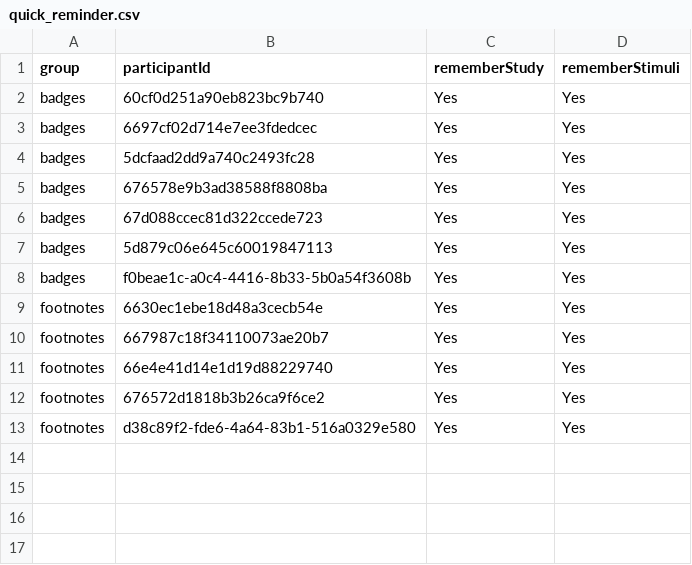
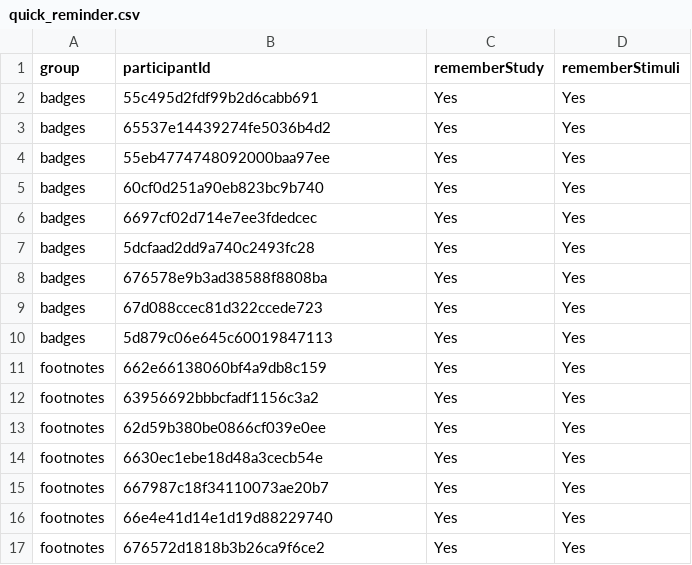
Before and after one commit to datavis-study/datavis-study.github.io, a CSV file: analysis/data/s1b/quick_reminder.csv, drawn as a sheet.

```diff
--- a/analysis/data/s1b/quick_reminder.csv
+++ b/analysis/data/s1b/quick_reminder.csv
@@ -1,2 +1,5 @@
 group,participantId,rememberStudy,rememberStimuli
+badges,55c495d2fdf99b2d6cabb691,Yes,Yes
+badges,65537e14439274fe5036b4d2,Yes,Yes
+badges,55eb4774748092000baa97ee,Yes,Yes
 badges,60cf0d251a90eb823bc9b740,Yes,Yes
@@ -7,3 +10,5 @@ badges,67d088ccec81d322ccede723,Yes,Yes
 badges,5d879c06e645c60019847113,Yes,Yes
-badges,f0beae1c-a0c4-4416-8b33-5b0a54f3608b,Yes,Yes
+footnotes,662e66138060bf4a9db8c159,Yes,Yes
+footnotes,63956692bbbcfadf1156c3a2,Yes,Yes
+footnotes,62d59b380be0866cf039e0ee,Yes,Yes
 footnotes,6630ec1ebe18d48a3cecb54e,Yes,Yes
@@ -12,2 +17 @@ footnotes,66e4e41d14e1d19d88229740,Yes,Yes
 footnotes,676572d1818b3b26ca9f6ce2,Yes,Yes
-footnotes,d38c89f2-fde6-4a64-83b1-516a0329e580,Yes,Yes
```
Also changed, not shown: analysis/data/s1b/likert.csv, analysis/data/s1b/s1b-badges_all.csv, 28 other files.
